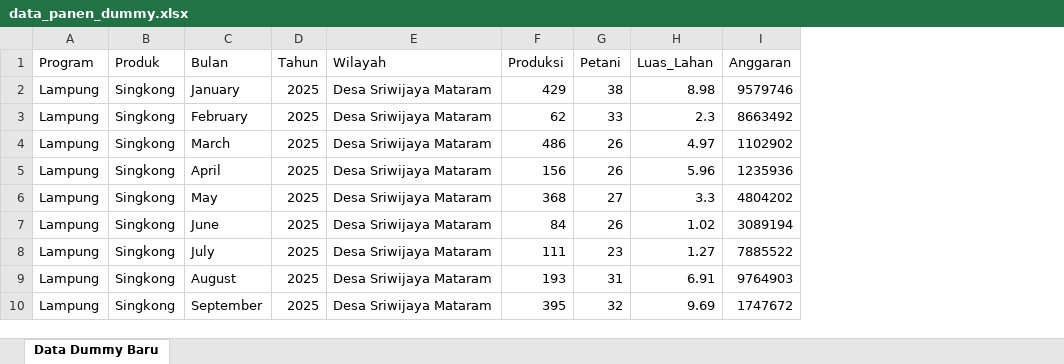
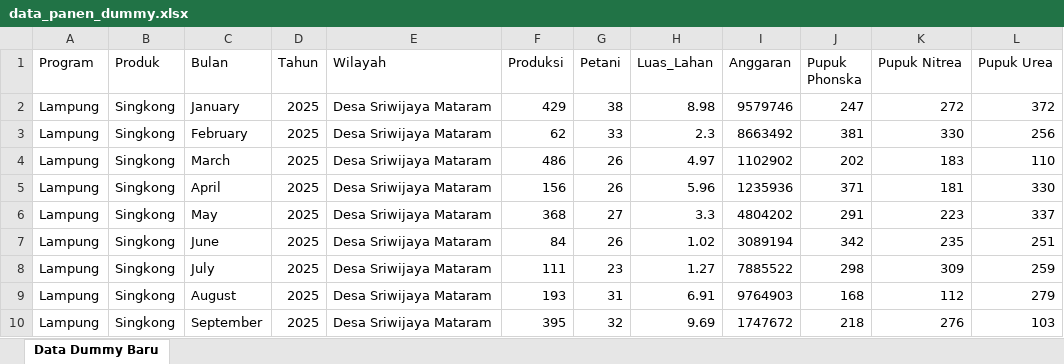
Before and after one commit to hugoevansa/DASHBOARD-TAJUMASE, an Excel workbook: data_panen_dummy.xlsx, sheet Data Dummy Baru, drawn as a sheet; only a part is shown; values as stored, in another font and other column widths than the file's, no borders; the diff names each change by its address in the sheet, - before the commit and + after, or states it on an @@ line.

Commit message:
Add files via upload

```diff
--- a/data_panen_dummy.xlsx (sheet Data Dummy Baru)
+++ b/data_panen_dummy.xlsx (sheet Data Dummy Baru)
+column J (Pupuk Phonska), rows 2-10: 247 | 381 | 202 | 371 | 291 | 342 | 298 | 168 | 218
+column K (Pupuk Nitrea), rows 2-10: 272 | 330 | 183 | 181 | 223 | 235 | 309 | 112 | 276
+column L (Pupuk Urea), rows 2-10: 372 | 256 | 110 | 330 | 337 | 251 | 259 | 279 | 103
```
